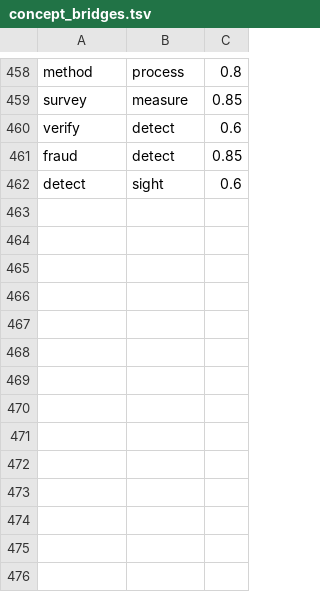
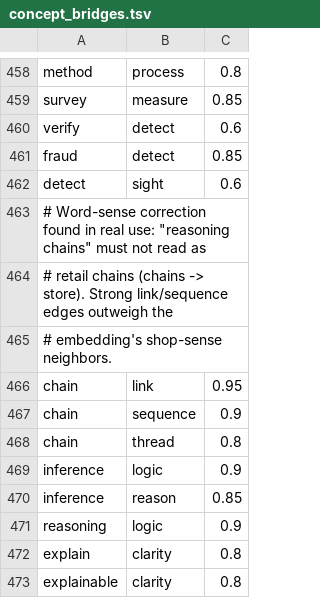
Before and after one commit to lokicik/neologism-engine, a TSV file: core/data/concept_bridges.tsv, drawn as a sheet; only a part is shown, gaps mark what is left out.

Commit message:
Phase 143: background-warm Lab bundle (chips everywhere), chain word-sense bridges from real-use session

```diff
--- a/core/data/concept_bridges.tsv
+++ b/core/data/concept_bridges.tsv
@@ -462 +462,12 @@ fraud	detect	0.85
 detect	sight	0.6
+# Word-sense correction found in real use: "reasoning chains" must not read as
+# retail chains (chains -> store). Strong link/sequence edges outweigh the
+# embedding's shop-sense neighbors.
+chain	link	0.95
+chain	sequence	0.9
+chain	thread	0.8
+inference	logic	0.9
+inference	reason	0.85
+reasoning	logic	0.9
+explain	clarity	0.8
+explainable	clarity	0.8
```
Also changed, not shown: 1 other file.
